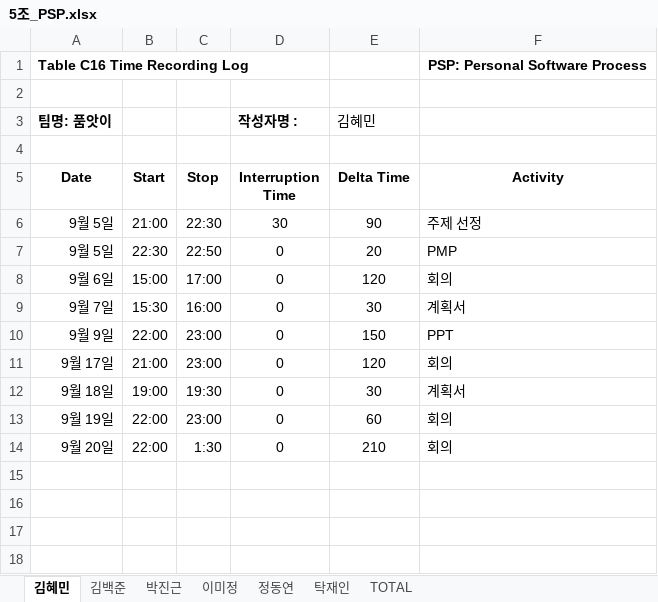
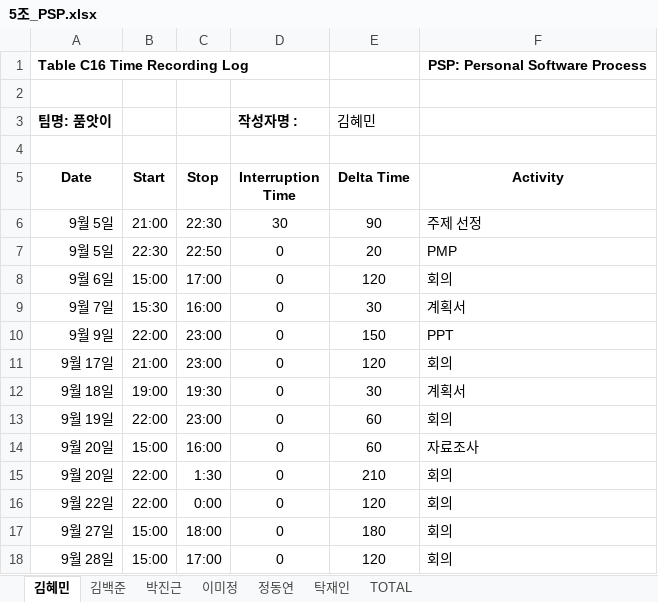
Before and after one commit to majung2/pumasi, an Excel workbook: 5조_PSP.xlsx, sheet 김혜민, drawn as a sheet; values as stored, in another font and other column widths than the file's, no borders; the diff names each change by its address in the sheet, - before the commit and + after, or states it on an @@ line.

Commit message:
Update 5조_PSP.xlsx

```diff
--- a/5조_PSP.xlsx (sheet 김혜민)
+++ b/5조_PSP.xlsx (sheet 김혜민)
+row 14: 9월 20일 | 15:00 | 16:00 | 0 | 60 | 자료조사
+row 16: 9월 22일 | 22:00 | 0:00 | 0 | 120 | 회의
+row 17: 9월 27일 | 15:00 | 18:00 | 0 | 180 | 회의
+row 18: 9월 28일 | 15:00 | 17:00 | 0 | 120 | 회의
```
Also changed, not shown: sheet TOTAL.
